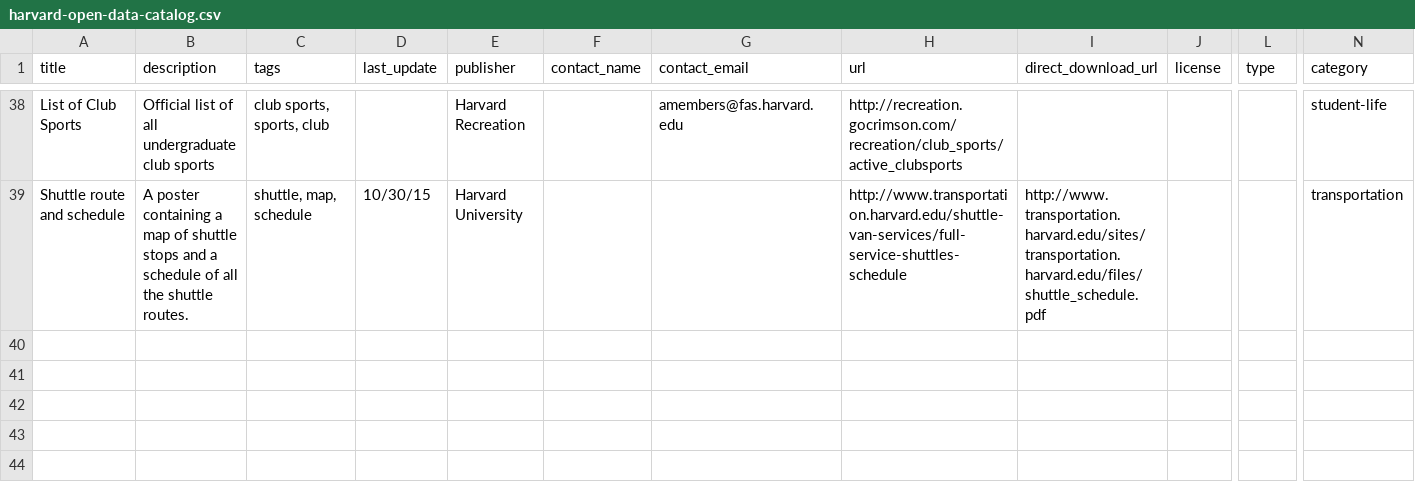
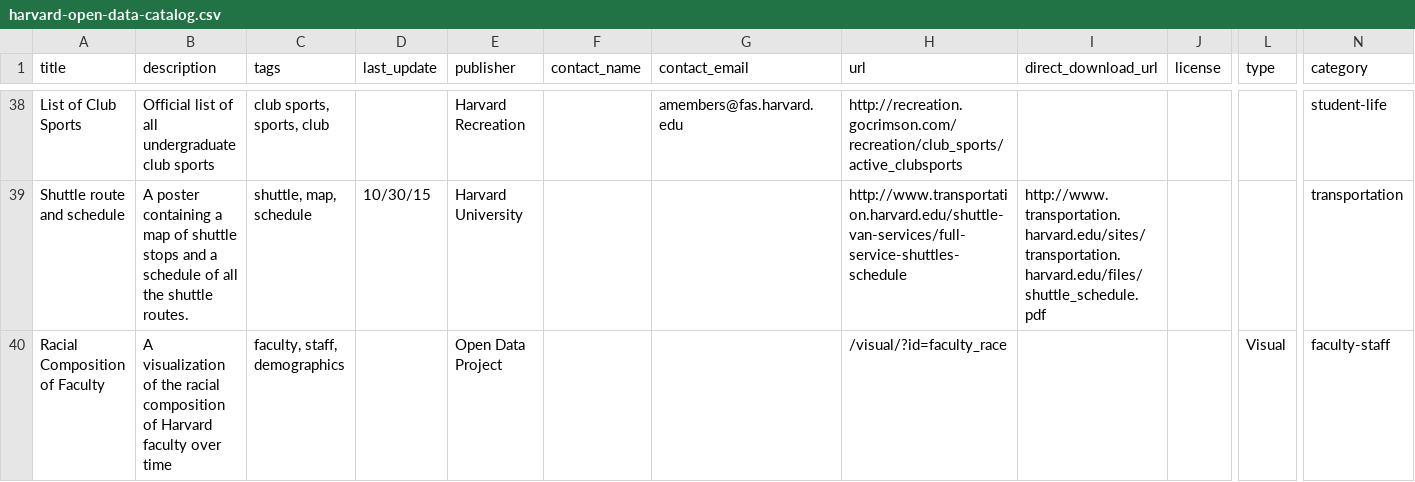
Before and after one commit to HarvardOpenData/HarvardOpenData.github.io, a CSV file: assets/harvard-open-data-catalog.csv, drawn as a sheet; only a part is shown, gaps mark what is left out; rows hold the shown columns only; the diff names each change by its address in the sheet, - before the commit and + after, or states it on an @@ line.

Commit message:
Included visuals in catalog

```diff
--- a/assets/harvard-open-data-catalog.csv
+++ b/assets/harvard-open-data-catalog.csv
+row 40: Racial Composition of Faculty | A visualization of the racial composition of Harvard faculty over time | faculty, staff, demographics |  | Open Data Project |  |  | /visual/?id=faculty_race |  |  | Visual | faculty-staff
```
Also changed, not shown: 1 other file.
